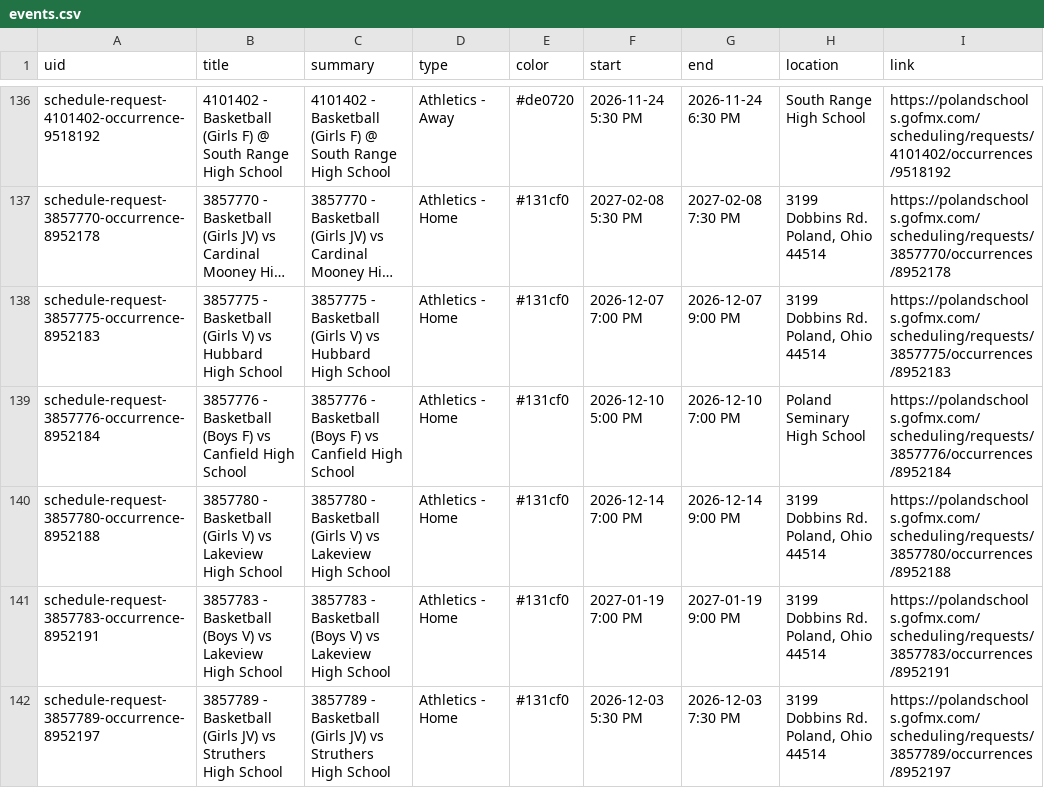
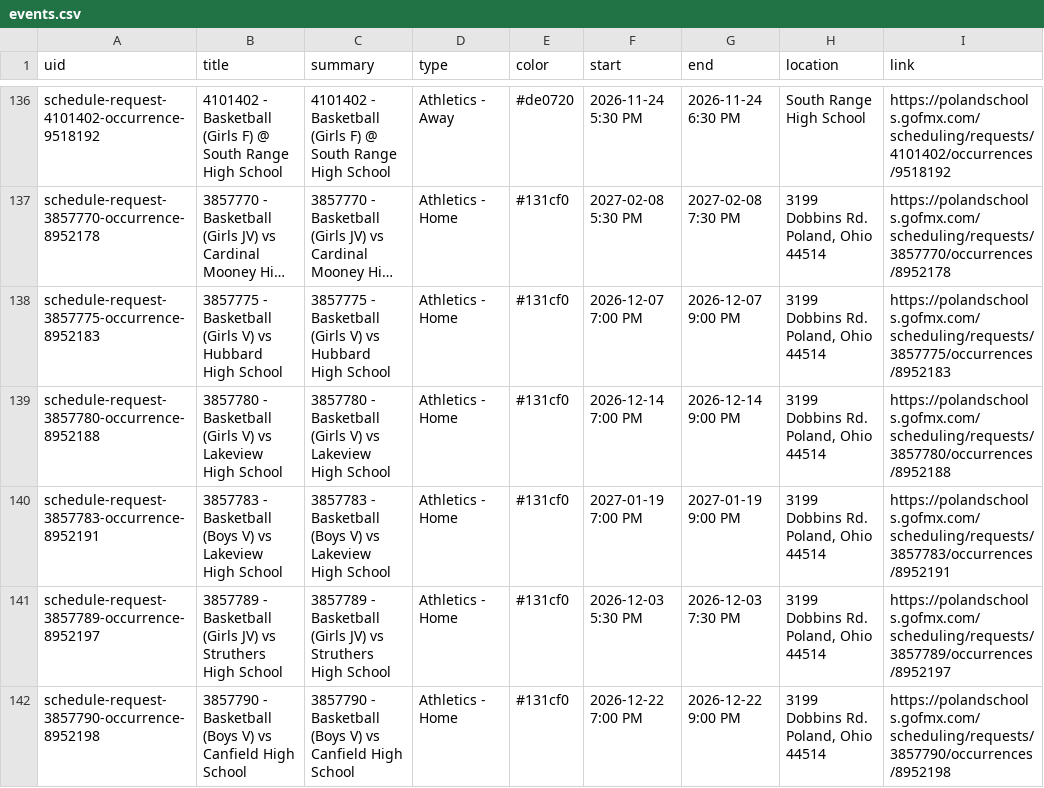
Before and after one commit to nruggieri-poland/calendar, a CSV file: output/events.csv, drawn as a sheet; only a part is shown, gaps mark what is left out; the shorter side is filled out with more unchanged rows; long unchanged cells end in …; removed rows and columns are numbered as before the commit, all else as after; the diff covers the shown part only; the diff names each change by its address in the sheet, - before the commit and + after, or states it on an @@ line.

```diff
--- a/output/events.csv
+++ b/output/events.csv
-row 139: schedule-request-3857776-occurrence-8952184 | 3857776 - Basketball (Boys F) vs Canfield High School | 3857776 - Basketball (Boys F) vs Canfield High School | Athletics - Home | #131cf0 | 2026-12-10 5:00 PM | 2026-12-10 7:00 PM | Poland Seminary High School | https://polandschools.gofmx.com/scheduling/requests/3857776/occurrences/8952184
```
Also changed, not shown: 1 added row, 1 removed row and 2 edited cells elsewhere in this file, 3 other files.
